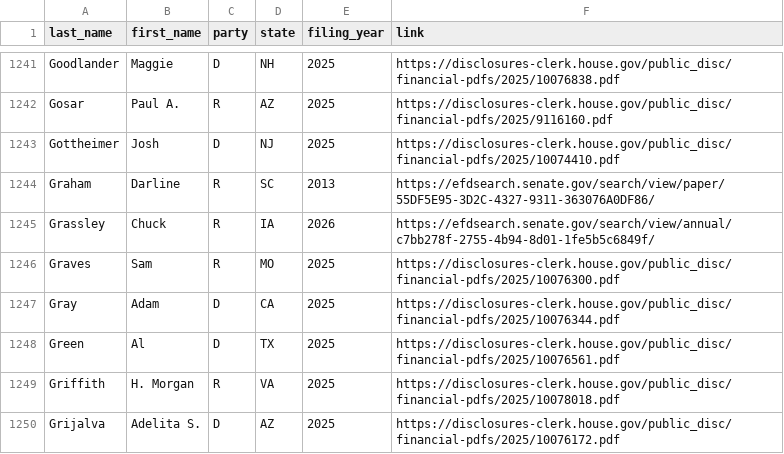
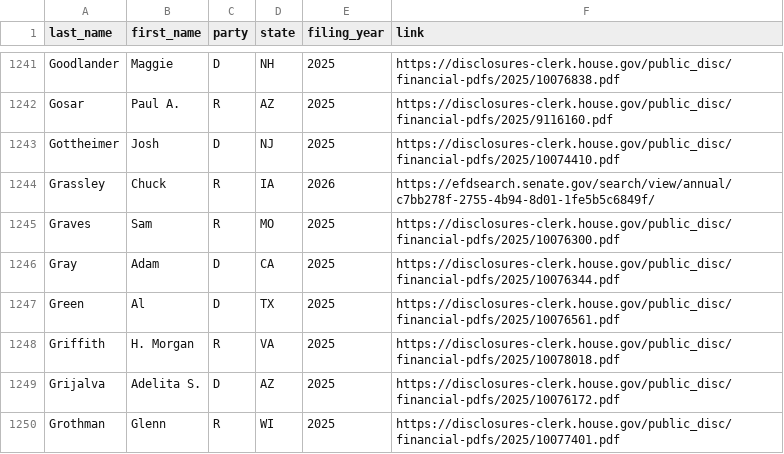
Before and after one commit to leeschmalz/bitcoin-politicians, a CSV file: automated_updates/all_source_data/source_data_links.csv, drawn as a sheet; only a part is shown, gaps mark what is left out; the shorter side is filled out with more unchanged rows.

Commit message:
sep2026 data update cont.

```diff
--- a/automated_updates/all_source_data/source_data_links.csv
+++ b/automated_updates/all_source_data/source_data_links.csv
@@ -1243,3 +1243,2 @@ Gosar,Paul A.,R,AZ,2025,https://disclosures-clerk.house.gov/public_disc/financia
 Gottheimer,Josh,D,NJ,2025,https://disclosures-clerk.house.gov/public_disc/financial-pdfs/2025/10074410.pdf
-Graham,Darline,R,SC,2013,https://efdsearch.senate.gov/search/view/paper/55DF5E95-3D2C-4327-9311-363076A0DF86/
 Grassley,Chuck,R,IA,2026,https://efdsearch.senate.gov/search/view/annual/c7bb278f-2755-4b94-8d01-1fe5b5c6849f/
```
Also changed, not shown: automated_updates/new_disclosures.csv, 22 other files.
